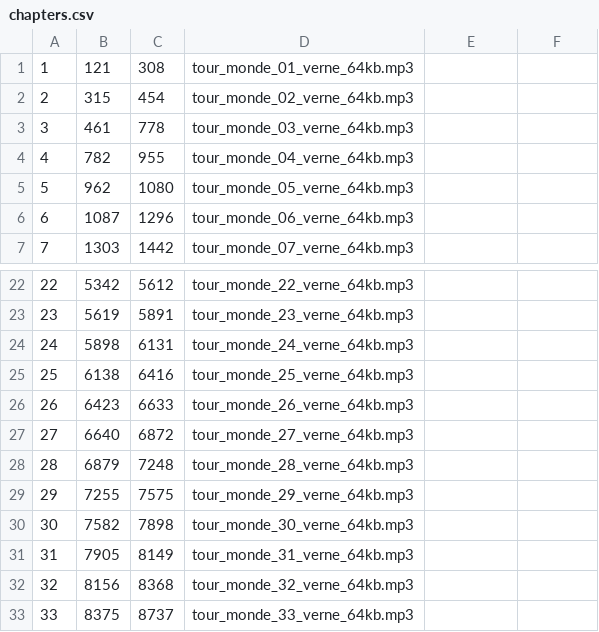
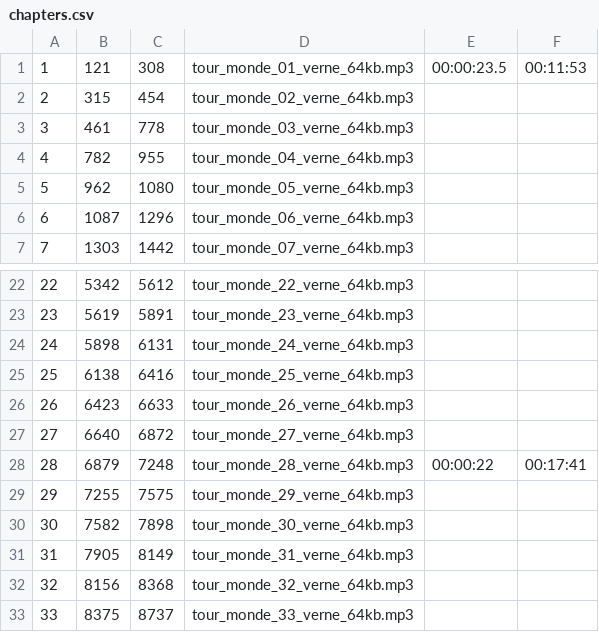
Before and after one commit to hegistva/sync-reader, a CSV file: tr/books/volumes/AroundTheWorldIn80Days/fra/chapters.csv, drawn as a sheet; only a part is shown, gaps mark what is left out; the diff names each change by its address in the sheet, - before the commit and + after, or states it on an @@ line.

```diff
--- a/tr/books/volumes/AroundTheWorldIn80Days/fra/chapters.csv
+++ b/tr/books/volumes/AroundTheWorldIn80Days/fra/chapters.csv
-E1: (empty)
+E1: 00:00:23.5
-F1: (empty)
+F1: 00:11:53
-E28: (empty)
+E28: 00:00:22
-F28: (empty)
+F28: 00:17:41
```
Also changed, not shown: tr/books/volumes/AroundTheWorldIn80Days/eng/chapters.csv, 4 other files.
